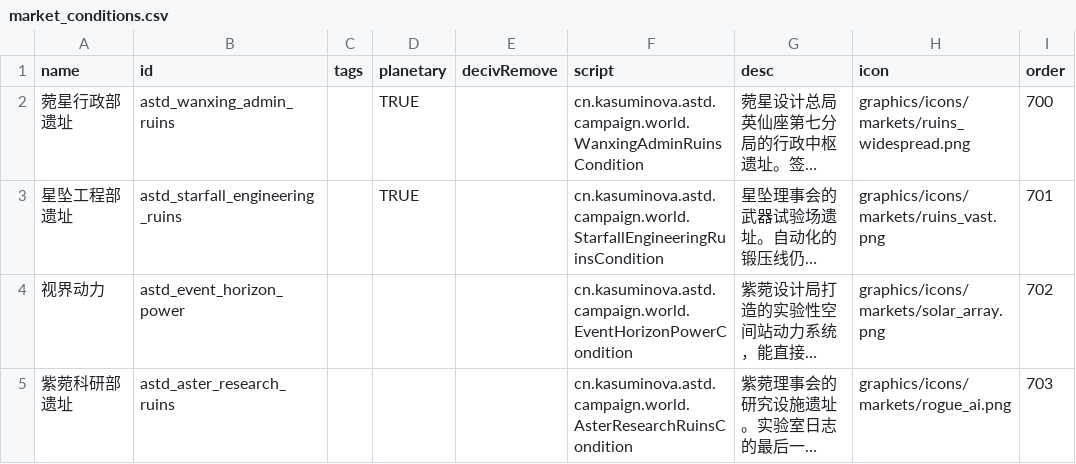
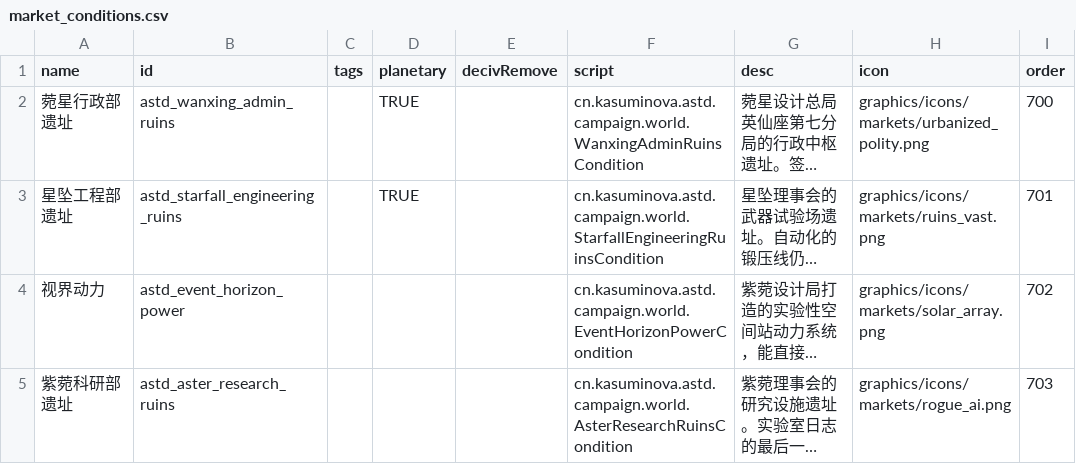
Before and after one commit to KasumiNova/AsteriaDirectorate, a CSV file: contents/data/campaign/market_conditions.csv, drawn as a sheet; long unchanged cells end in …; the diff names each change by its address in the sheet, - before the commit and + after, or states it on an @@ line.

Commit message:
剧情星系数据版本化迁移 v2：重命名/越界钳制/观锚站减半/外环带/状况同步
- StoryWorldMigrations：CURRENT_DATA_VERSION=2，读档按序应用、就地修改不重建星系，
  单档失败停水位重试；新档直接置最新版本
- 三星系重命名：菀星第七分局/星坠/紫菀 -> Asteria Seven/Arc/Lens（自动命名行星同步换前缀）
- 落位约束收缩进超空间地图矩形（72000/42000），越界星系按比例钳回并随动超空间跳跃点
- IndEvo 观锚站稳定点轨道 21000 -> 10500su，旧档原位重建迁移
- 主星系新增两个外环小行星带（一环 1.6x/2.2x，避障外推），环带统一打幂等标签
- 行星状况调整：兰台（温和气候/丰富有机物）、洪炉（富饶矿床/稀有元素/普通废墟）、
  淬池（丰富矿床/稀有元素）、锻原（丰富耕地/敌意生物圈）；气态巨行星按星系
  追加挥发物/重力/气候随机组；受管状况池内增删同步旧档
- 菀星行政部遗址：加成默认显示（不经 F1 展开）、图标换城市化图标
- 实体碰撞半径契约收进规格层，测试与布局避障共用

```diff
--- a/contents/data/campaign/market_conditions.csv
+++ b/contents/data/campaign/market_conditions.csv
-H2 (icon): graphics/icons/markets/ruins_widespread.png
+H2 (icon): graphics/icons/markets/urbanized_polity.png
```
Also changed, not shown: 10 other files.
